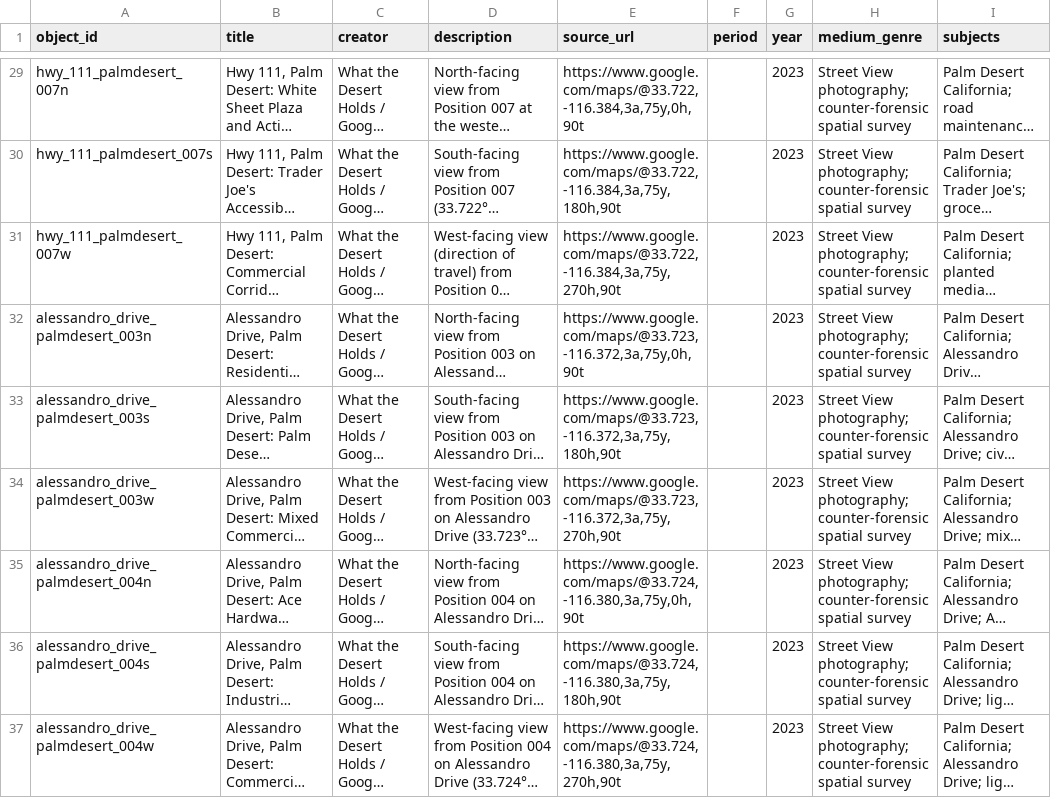
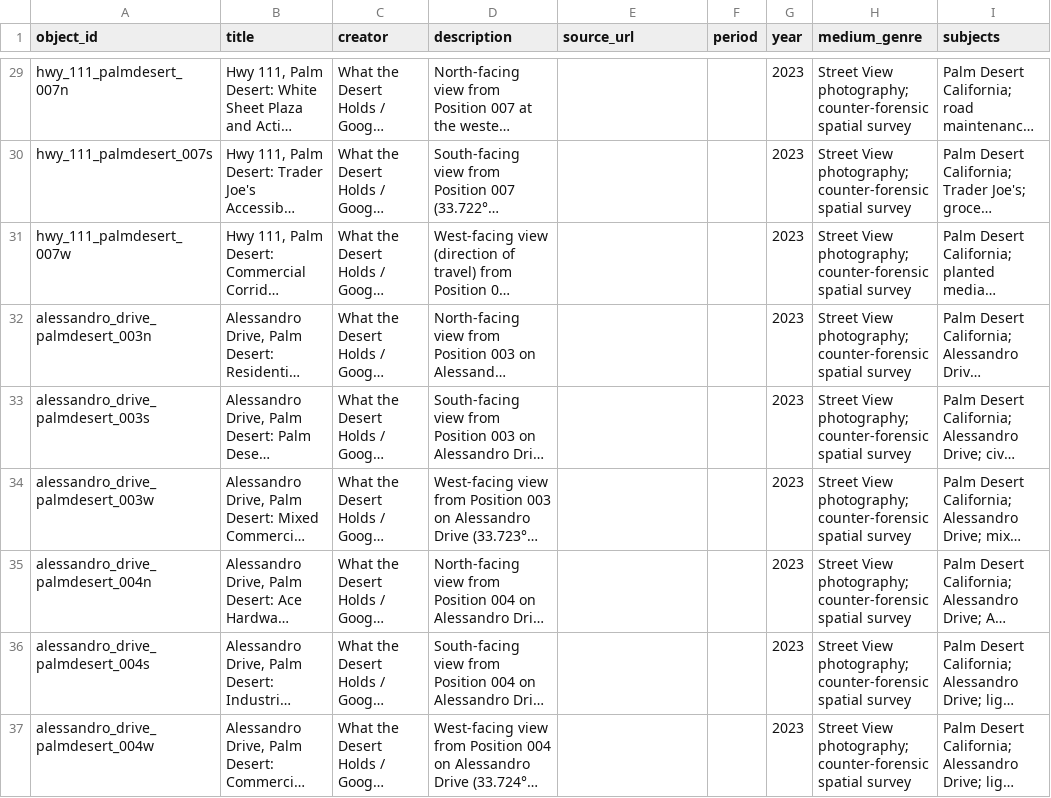
Before and after one commit to jffobrn/mojave, a CSV file: telar-content/spreadsheets/objects.csv, drawn as a sheet; only a part is shown, gaps mark what is left out; long unchanged cells end in …; the diff covers the shown part only; the diff names each change by its address in the sheet, - before the commit and + after, or states it on an @@ line.

```diff
--- a/telar-content/spreadsheets/objects.csv
+++ b/telar-content/spreadsheets/objects.csv
-E29 (source_url): https://www.google.com/maps/@33.722,-116.384,3a,75y,0h,90t
+E29 (source_url): (empty)
-E30 (source_url): https://www.google.com/maps/@33.722,-116.384,3a,75y,180h,90t
+E30 (source_url): (empty)
-E31 (source_url): https://www.google.com/maps/@33.722,-116.384,3a,75y,270h,90t
+E31 (source_url): (empty)
-E32 (source_url): https://www.google.com/maps/@33.723,-116.372,3a,75y,0h,90t
+E32 (source_url): (empty)
-E33 (source_url): https://www.google.com/maps/@33.723,-116.372,3a,75y,180h,90t
+E33 (source_url): (empty)
-E34 (source_url): https://www.google.com/maps/@33.723,-116.372,3a,75y,270h,90t
+E34 (source_url): (empty)
-E35 (source_url): https://www.google.com/maps/@33.724,-116.380,3a,75y,0h,90t
+E35 (source_url): (empty)
-E36 (source_url): https://www.google.com/maps/@33.724,-116.380,3a,75y,180h,90t
+E36 (source_url): (empty)
-E37 (source_url): https://www.google.com/maps/@33.724,-116.380,3a,75y,270h,90t
+E37 (source_url): (empty)
```
Also changed, not shown: 27 edited cells elsewhere in this file.
